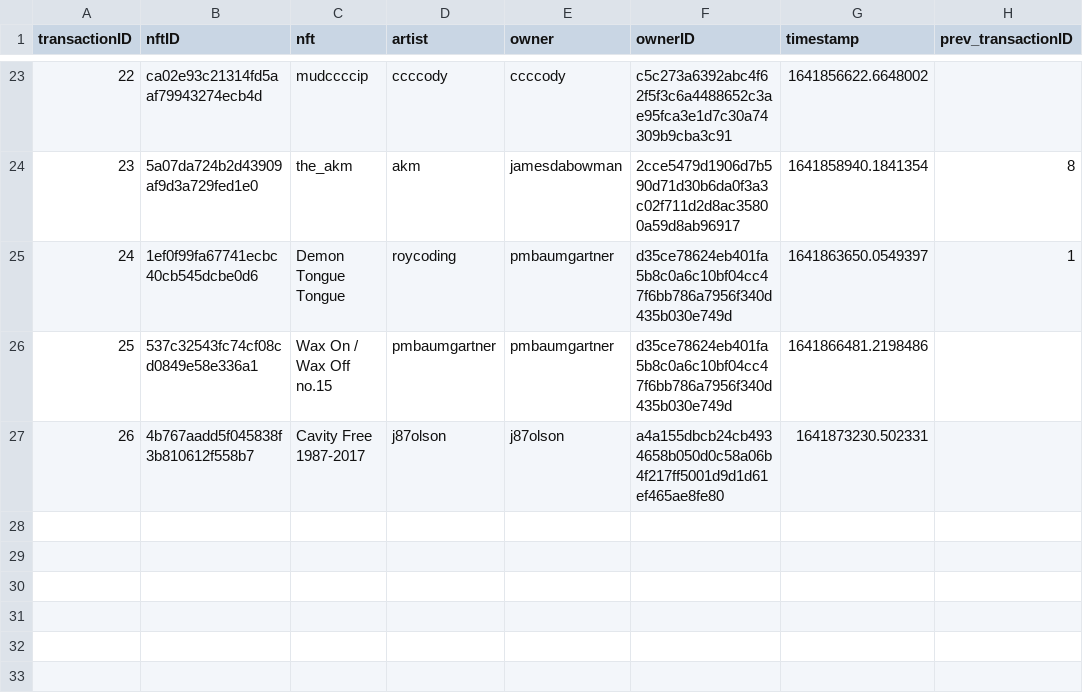
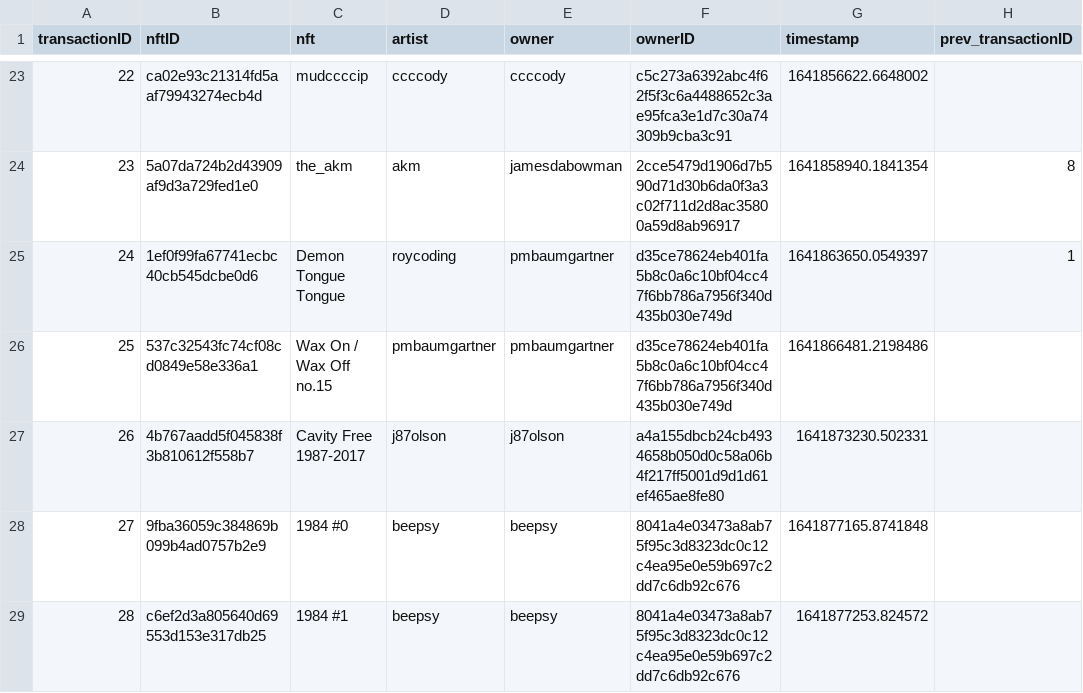
Before and after one commit to roycoding/csvchain, a CSV file: chain.csv, drawn as a sheet; only a part is shown, gaps mark what is left out.

```diff
--- a/chain.csv
+++ b/chain.csv
@@ -27 +27,3 @@ transactionID,nftID,nft,artist,owner,ownerID,timestamp,prev_transactionID
 26,4b767aadd5f045838f3b810612f558b7,Cavity Free 1987-2017,j87olson,j87olson,a4a155dbcb24cb4934658b050d0c58a06b4f217ff5001d9d1d61ef465ae8fe80,1641873230.502331,
+27,9fba36059c384869b099b4ad0757b2e9,1984 #0,beepsy,beepsy,8041a4e03473a8ab75f95c3d8323dc0c12c4ea95e0e59b697c2dd7c6db92c676,1641877165.8741848,
+28,c6ef2d3a805640d69553d153e317db25,1984 #1,beepsy,beepsy,8041a4e03473a8ab75f95c3d8323dc0c12c4ea95e0e59b697c2dd7c6db92c676,1641877253.824572,
```
Also changed, not shown: 4 other files.
